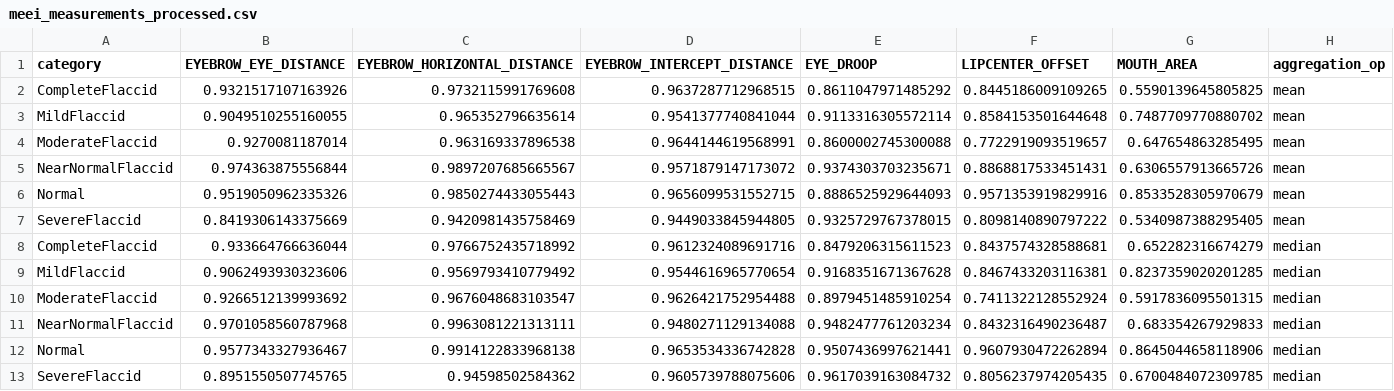
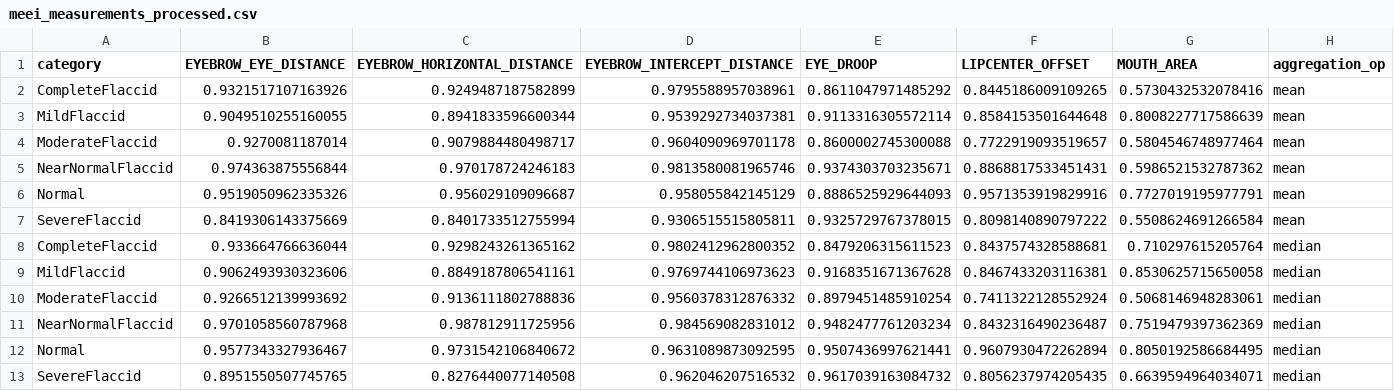
Before and after one commit to robbedec/thesis-inwe, a CSV file: src/analysis/csv/meei_measurements_processed.csv, drawn as a sheet.

```diff
--- a/src/analysis/csv/meei_measurements_processed.csv
+++ b/src/analysis/csv/meei_measurements_processed.csv
@@ -1,13 +1,13 @@
 category,EYEBROW_EYE_DISTANCE,EYEBROW_HORIZONTAL_DISTANCE,EYEBROW_INTERCEPT_DISTANCE,EYE_DROOP,LIPCENTER_OFFSET,MOUTH_AREA,aggregation_op
-CompleteFlaccid,0.9321517107163926,0.9732115991769608,0.9637287712968515,0.8611047971485292,0.8445186009109265,0.5590139645805825,mean
-MildFlaccid,0.9049510255160055,0.965352796635614,0.9541377740841044,0.9113316305572114,0.8584153501644648,0.7487709770880702,mean
-ModerateFlaccid,0.9270081187014,0.963169337896538,0.9644144619568991,0.8600002745300088,0.7722919093519657,0.647654863285495,mean
-NearNormalFlaccid,0.974363875556844,0.9897207685665567,0.9571879147173072,0.9374303703235671,0.8868817533451431,0.6306557913665726,mean
-Normal,0.9519050962335326,0.9850274433055443,0.9656099531552715,0.8886525929644093,0.9571353919829916,0.8533528305970679,mean
-SevereFlaccid,0.8419306143375669,0.9420981435758469,0.9449033845944805,0.9325729767378015,0.8098140890797222,0.5340987388295405,mean
-CompleteFlaccid,0.933664766636044,0.9766752435718992,0.9612324089691716,0.8479206315611523,0.8437574328588681,0.652282316674279,median
-MildFlaccid,0.9062493930323606,0.9569793410779492,0.9544616965770654,0.9168351671367628,0.8467433203116381,0.8237359020201285,median
-ModerateFlaccid,0.9266512139993692,0.9676048683103547,0.9626421752954488,0.8979451485910254,0.7411322128552924,0.5917836095501315,median
-NearNormalFlaccid,0.9701058560787968,0.9963081221313111,0.9480271129134088,0.9482477761203234,0.8432316490236487,0.683354267929833,median
-Normal,0.9577343327936467,0.9914122833968138,0.9653534336742828,0.9507436997621441,0.9607930472262894,0.8645044658118906,median
-SevereFlaccid,0.8951550507745765,0.94598502584362,0.9605739788075606,0.9617039163084732,0.8056237974205435,0.6700484072309785,median
+CompleteFlaccid,0.9321517107163926,0.9249487187582899,0.9795588957038961,0.8611047971485292,0.8445186009109265,0.5730432532078416,mean
+MildFlaccid,0.9049510255160055,0.8941833596600344,0.9539292734037381,0.9113316305572114,0.8584153501644648,0.8008227717586639,mean
+ModerateFlaccid,0.9270081187014,0.9079884480498717,0.9604090969701178,0.8600002745300088,0.7722919093519657,0.5804546748977464,mean
+NearNormalFlaccid,0.974363875556844,0.970178724246183,0.9813580081965746,0.9374303703235671,0.8868817533451431,0.5986521532787362,mean
+Normal,0.9519050962335326,0.956029109096687,0.958055842145129,0.8886525929644093,0.9571353919829916,0.7727019195977791,mean
+SevereFlaccid,0.8419306143375669,0.8401733512755994,0.9306515515805811,0.9325729767378015,0.8098140890797222,0.5508624691266584,mean
+CompleteFlaccid,0.933664766636044,0.9298243261365162,0.9802412962800352,0.8479206315611523,0.8437574328588681,0.710297615205764,median
+MildFlaccid,0.9062493930323606,0.8849187806541161,0.9769744106973623,0.9168351671367628,0.8467433203116381,0.8530625715650058,median
+ModerateFlaccid,0.9266512139993692,0.9136111802788836,0.9560378312876332,0.8979451485910254,0.7411322128552924,0.5068146948283061,median
+NearNormalFlaccid,0.9701058560787968,0.987812911725956,0.984569082831012,0.9482477761203234,0.8432316490236487,0.7519479397362369,median
+Normal,0.9577343327936467,0.9731542106840672,0.9631089873092595,0.9507436997621441,0.9607930472262894,0.8050192586684495,median
+SevereFlaccid,0.8951550507745765,0.8276440077140508,0.962046207516532,0.9617039163084732,0.8056237974205435,0.6639594964034071,median
```
Also changed, not shown: src/analysis/csv/meei_measurements.csv, 2 other files.
